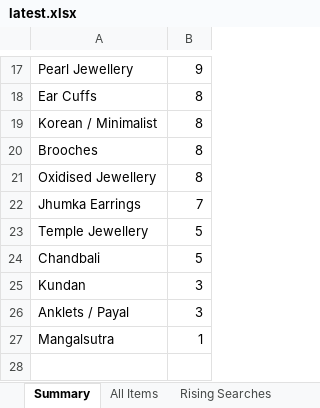
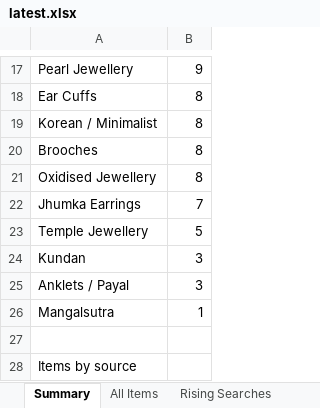
Before and after one commit to PRATS7878/gehnaradar_Updated, an Excel workbook: output/latest.xlsx, sheet Summary, drawn as a sheet; only a part is shown, gaps mark what is left out; the shorter side is filled out with more unchanged rows; values as stored, in another font and other column widths than the file's, no borders; removed rows and columns are numbered as before the commit, all else as after; the diff covers the shown part only; the diff names each change by its address in the sheet, - before the commit and + after, or states it on an @@ line.

```diff
--- a/output/latest.xlsx (sheet Summary)
+++ b/output/latest.xlsx (sheet Summary)
-row 24: Chandbali | 5
```
Also changed, not shown: 1 added row, 6 removed rows and 7 edited cells elsewhere in this sheet, sheet All Items, 3 other files.
